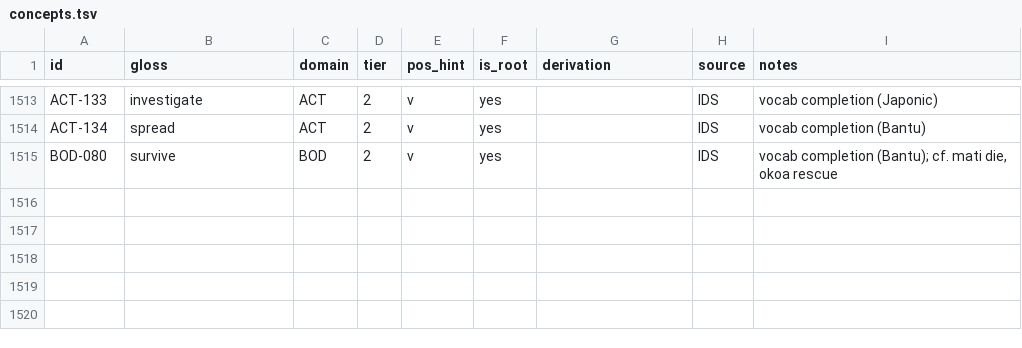
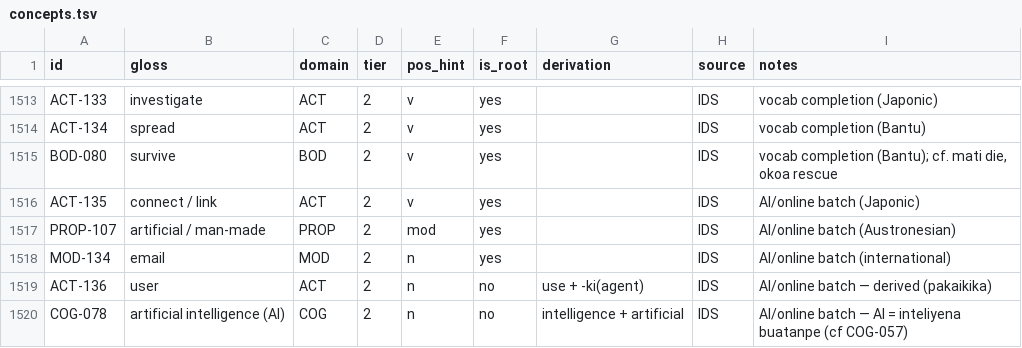
Before and after one commit to nichobbs/talo-lang, a TSV file: data/concepts.tsv, drawn as a sheet; only a part is shown, gaps mark what is left out.

```diff
--- a/data/concepts.tsv
+++ b/data/concepts.tsv
@@ -1515 +1515,6 @@ ACT-134	spread	ACT	2	v	yes		IDS	vocab completion (Bantu)
 BOD-080	survive	BOD	2	v	yes		IDS	vocab completion (Bantu); cf. mati die, okoa rescue
+ACT-135	connect / link	ACT	2	v	yes		IDS	AI/online batch (Japonic)
+PROP-107	artificial / man-made	PROP	2	mod	yes		IDS	AI/online batch (Austronesian)
+MOD-134	email	MOD	2	n	yes		IDS	AI/online batch (international)
+ACT-136	user	ACT	2	n	no	use + -ki(agent)	IDS	AI/online batch — derived (pakaikika)
+COG-078	artificial intelligence (AI)	COG	2	n	no	intelligence + artificial	IDS	AI/online batch — AI = inteliyena buatanpe (cf COG-057)
```
Also changed, not shown: data/lexicon.tsv, 4 other files.
